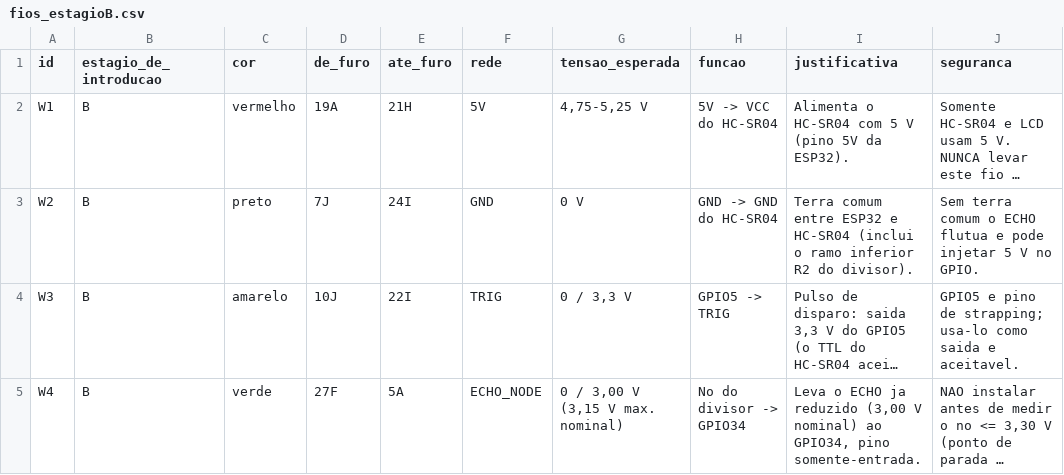
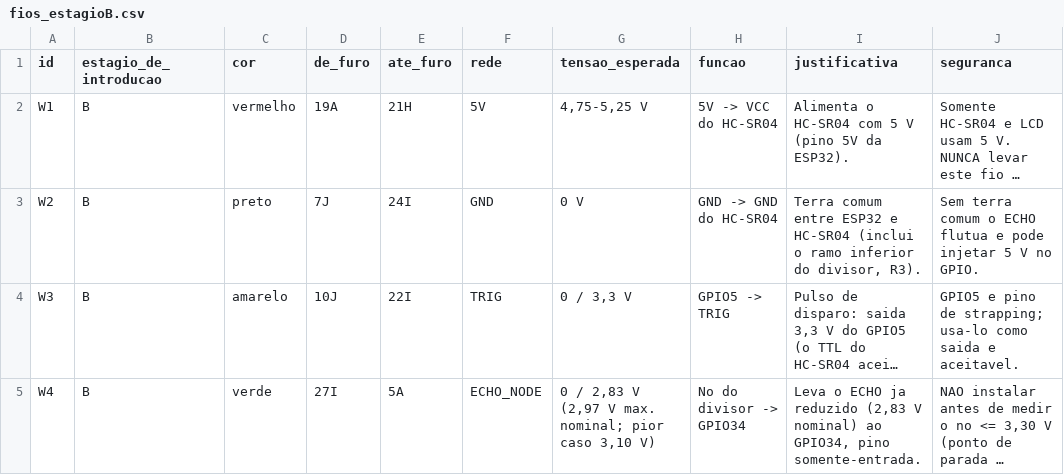
Before and after one commit to jhrvo0/ChickenLittle, a CSV file: hardware/out/fios_estagioB.csv, drawn as a sheet; only a part is shown; long unchanged cells end in …; the diff names each change by its address in the sheet, - before the commit and + after, or states it on an @@ line.

```diff
--- a/hardware/out/fios_estagioB.csv
+++ b/hardware/out/fios_estagioB.csv
-I3 (justificativa): …ramo inferior R2 do divisor).
+I3 (justificativa): …ramo inferior do divisor, R3).
-D5 (de_furo): 27F
+D5 (de_furo): 27I
-G5 (tensao_esperada): 0 / 3,00 V (3,15 V max. nominal)
+G5 (tensao_esperada): 0 / 2,83 V (2,97 V max. nominal; pior caso 3,10 V)
-I5 (justificativa): …ja reduzido (3,00 V nominal)…
+I5 (justificativa): …ja reduzido (2,83 V nominal)…
```
Also changed, not shown: hardware/out/fios_estagioC.csv, hardware/out/furos_estagioB.csv, 31 other files.
